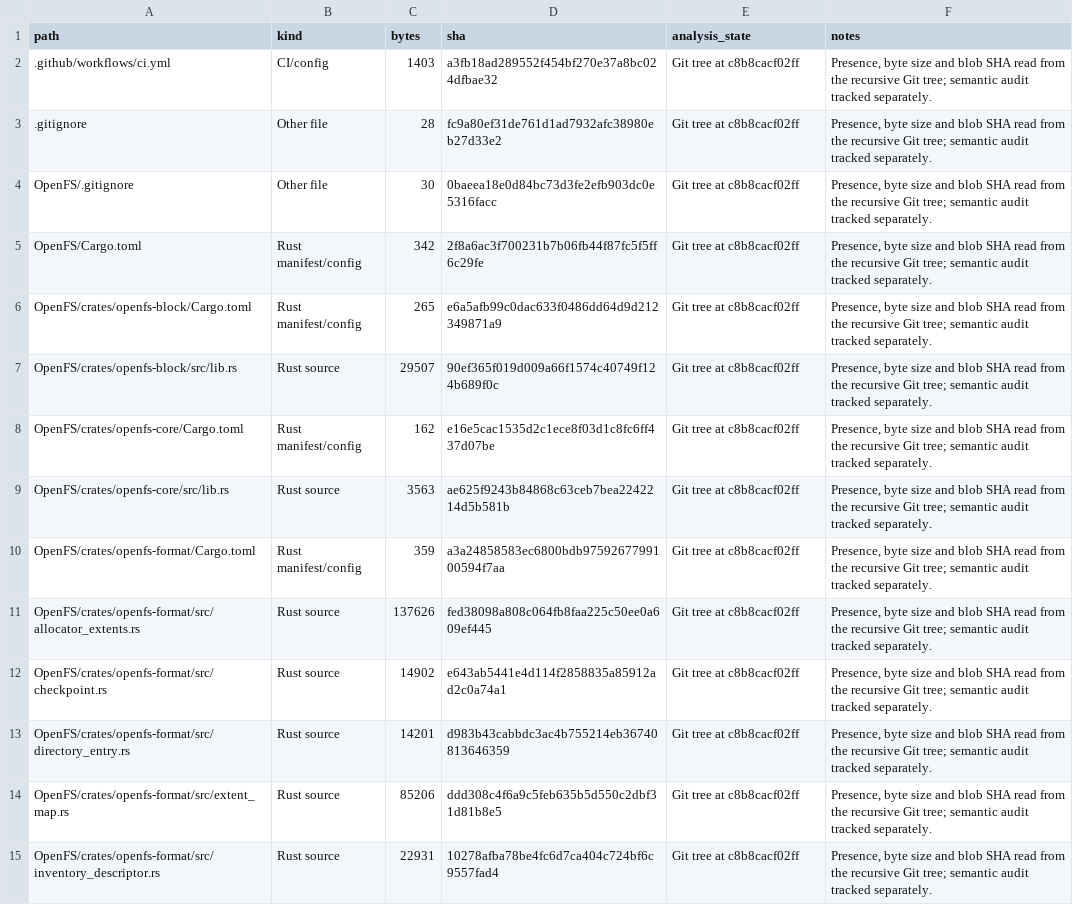
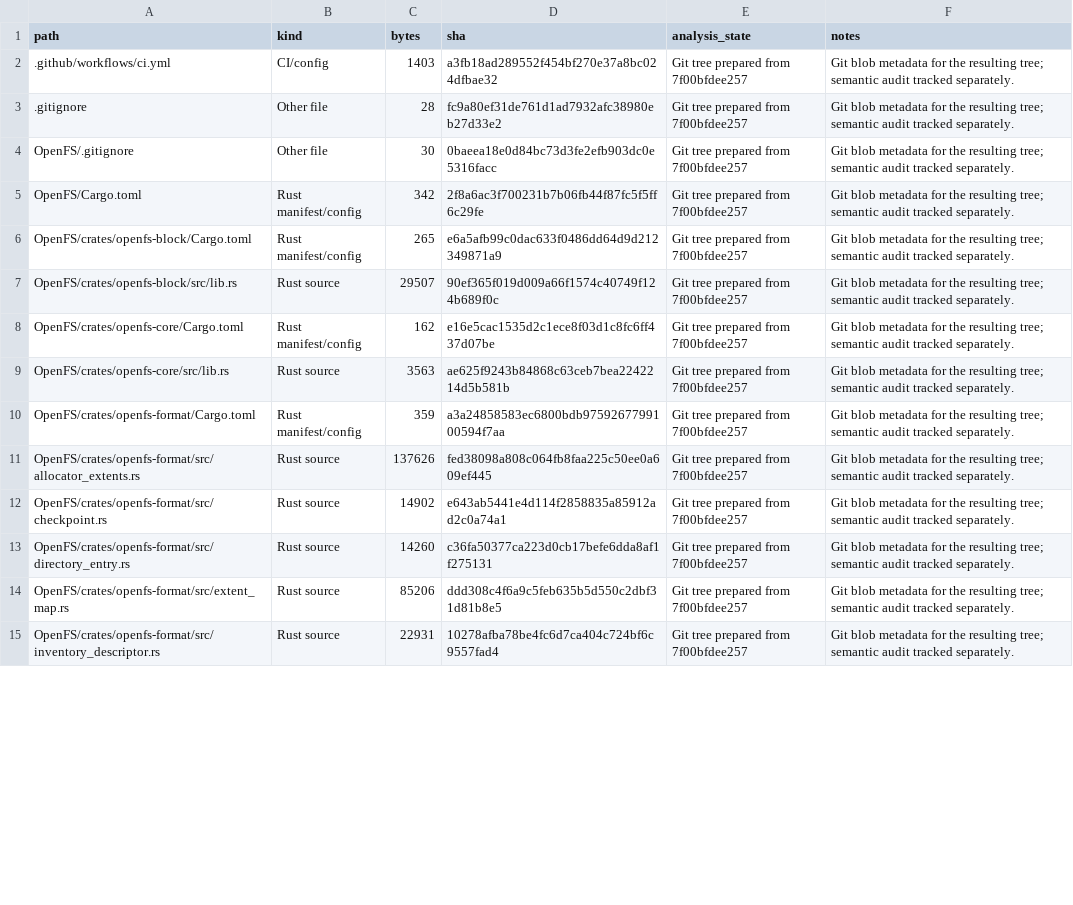
Before and after one commit to Likounsee/OpenFS, a CSV file: OpenFS/docs/INVENTAIRE_FICHIERS.csv, drawn as a sheet; only a part is shown; the diff covers the shown part only; the diff names each change by its address in the sheet, - before the commit and + after, or states it on an @@ line.

```diff
--- a/OpenFS/docs/INVENTAIRE_FICHIERS.csv
+++ b/OpenFS/docs/INVENTAIRE_FICHIERS.csv
-E2:E15 (analysis_state): Git tree at c8b8cacf02ff
+E2:E15 (analysis_state): Git tree prepared from 7f00bfdee257
-F2:F15 (notes): Presence, byte size and blob SHA read from the recursive Git tree; semantic…
+F2:F15 (notes): Git blob metadata for the resulting tree; semantic…
-C13 (bytes): 14201
+C13 (bytes): 14260
-D13 (sha): d983b43cabbdc3ac4b755214eb36740813646359
+D13 (sha): c36fa50377ca223d0cb17befe6dda8af1f275131
```
Also changed, not shown: 80 edited cells elsewhere in this file, 3 other files.
